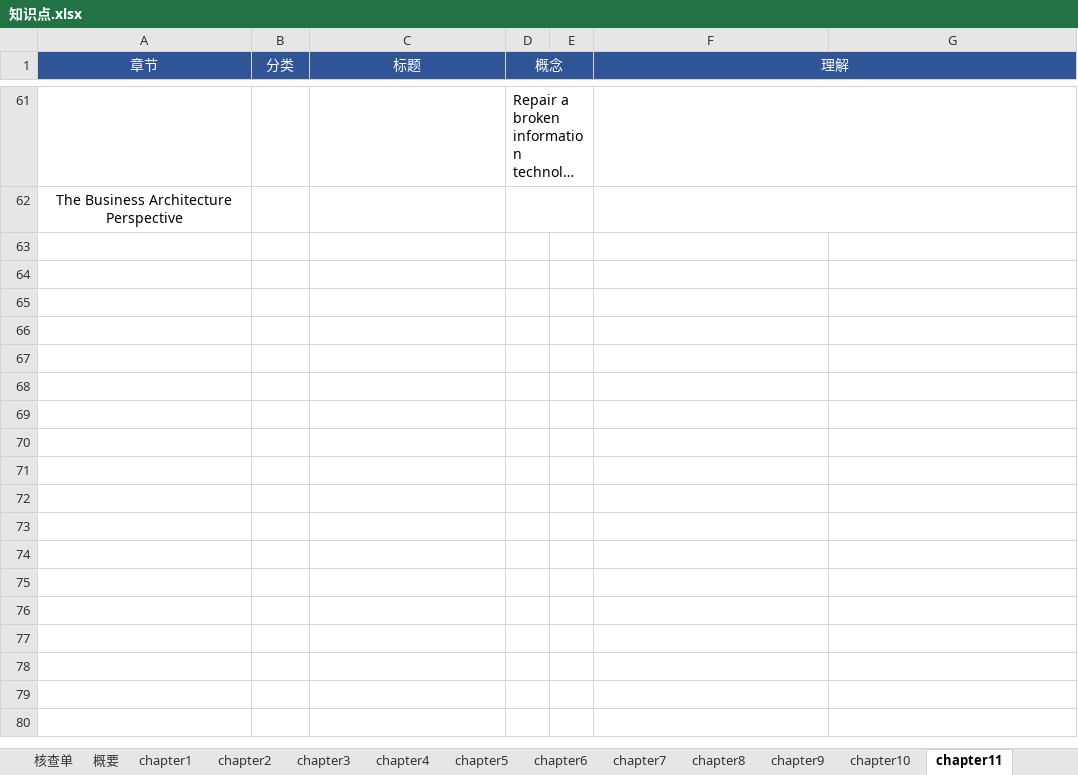
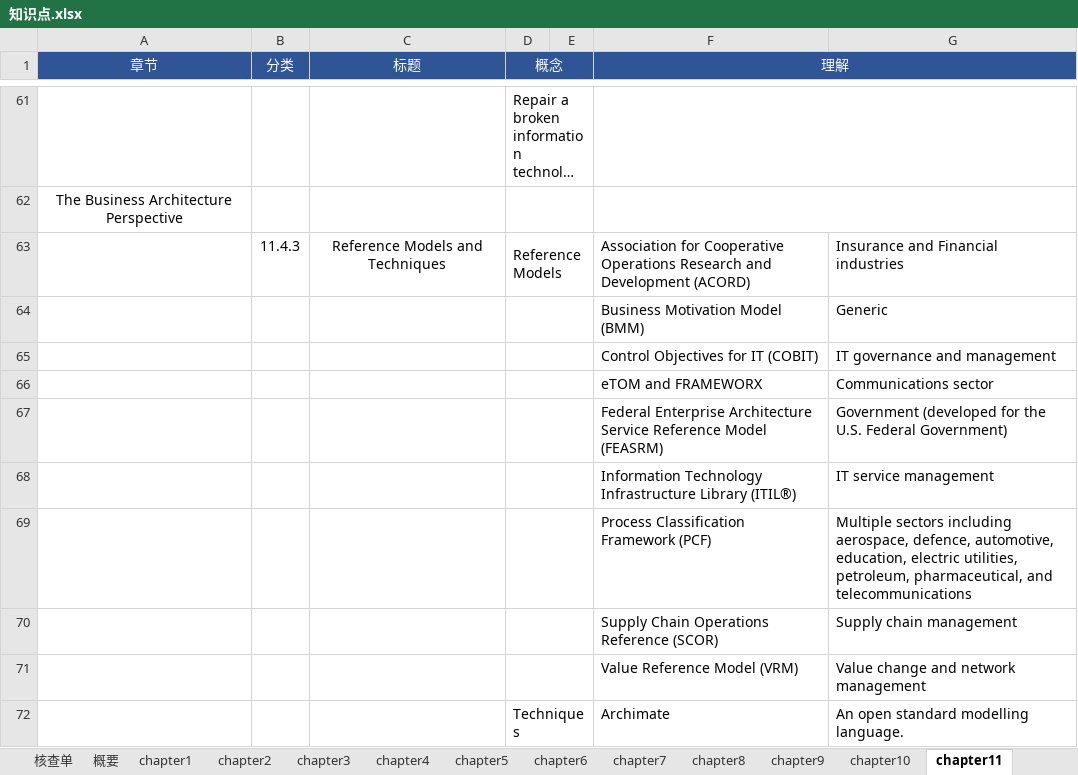
Before and after one commit to marmot-cn/readingNotes, an Excel workbook: 笔记/CBAP/知识点.xlsx, sheet chapter11, drawn as a sheet; only a part is shown, gaps mark what is left out; long unchanged cells end in …; values as stored, in another font and other column widths than the file's, no borders; ↵ is a line break in a cell; the diff covers the shown part only; the diff names each change by its address in the sheet, - before the commit and + after, or states it on an @@ line.

```diff
--- a/笔记/CBAP/知识点.xlsx (sheet chapter11)
+++ b/笔记/CBAP/知识点.xlsx (sheet chapter11)
+row 63:  | 11.4.3 | Reference Models and Techniques | Reference Models |  | Association for Cooperative Operations Research and ↵ Development (ACORD) | Insurance and Financial industries
+row 64:  |  |  |  |  | Business Motivation Model (BMM) | Generic
+row 65:  |  |  |  |  | Control Objectives for IT (COBIT) | IT governance and management
+row 66:  |  |  |  |  | eTOM and FRAMEWORX | Communications sector
+row 67:  |  |  |  |  | Federal Enterprise Architecture Service Reference Model (FEASRM) | Government (developed for the U.S. Federal Government)
+row 68:  |  |  |  |  | Information Technology Infrastructure Library (ITIL®) | IT service management
+row 69:  |  |  |  |  | Process Classification Framework (PCF) | Multiple sectors including aerospace, defence, automotive, education, electric utilities, petroleum, pharmaceutical, and telecommunications
+row 70:  |  |  |  |  | Supply Chain Operations Reference (SCOR) | Supply chain management
+row 71:  |  |  |  |  | Value Reference Model (VRM) | Value change and network management
+row 72:  |  |  | Techniques |  | Archimate | An open standard modelling language.
```
Also changed, not shown: 42 added rows elsewhere in this sheet, sheet 核查单, sheet 概要, 计划/2021学习计划.xlsx, 1 other file.
